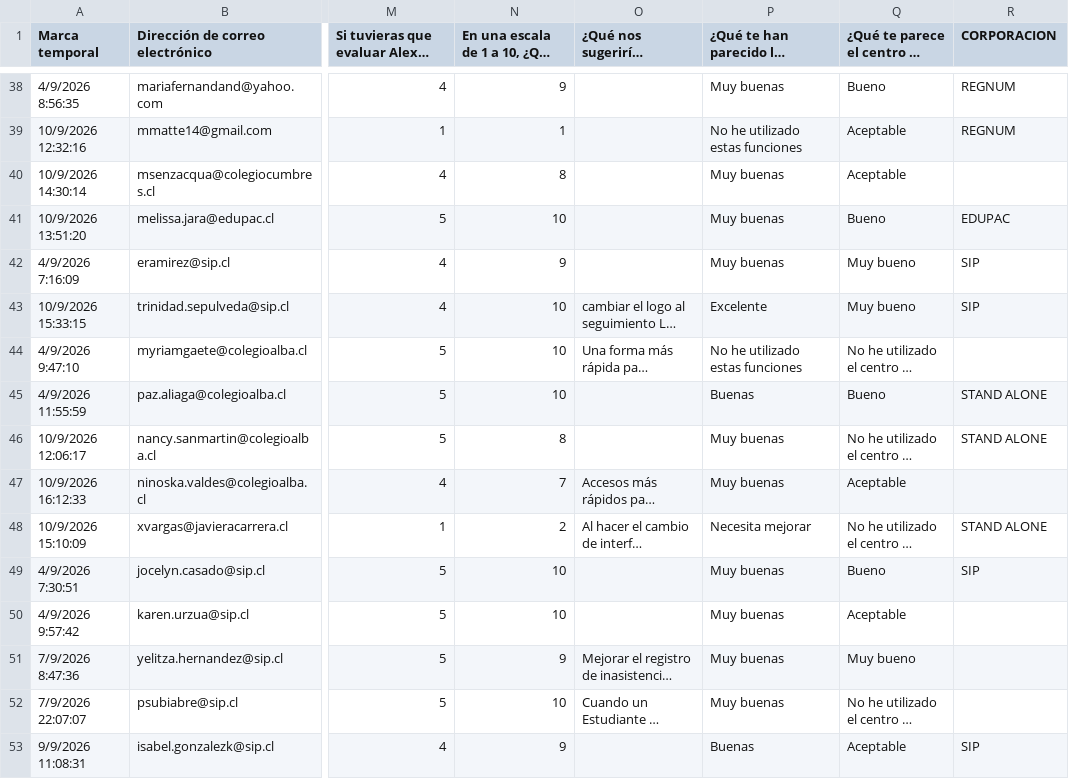
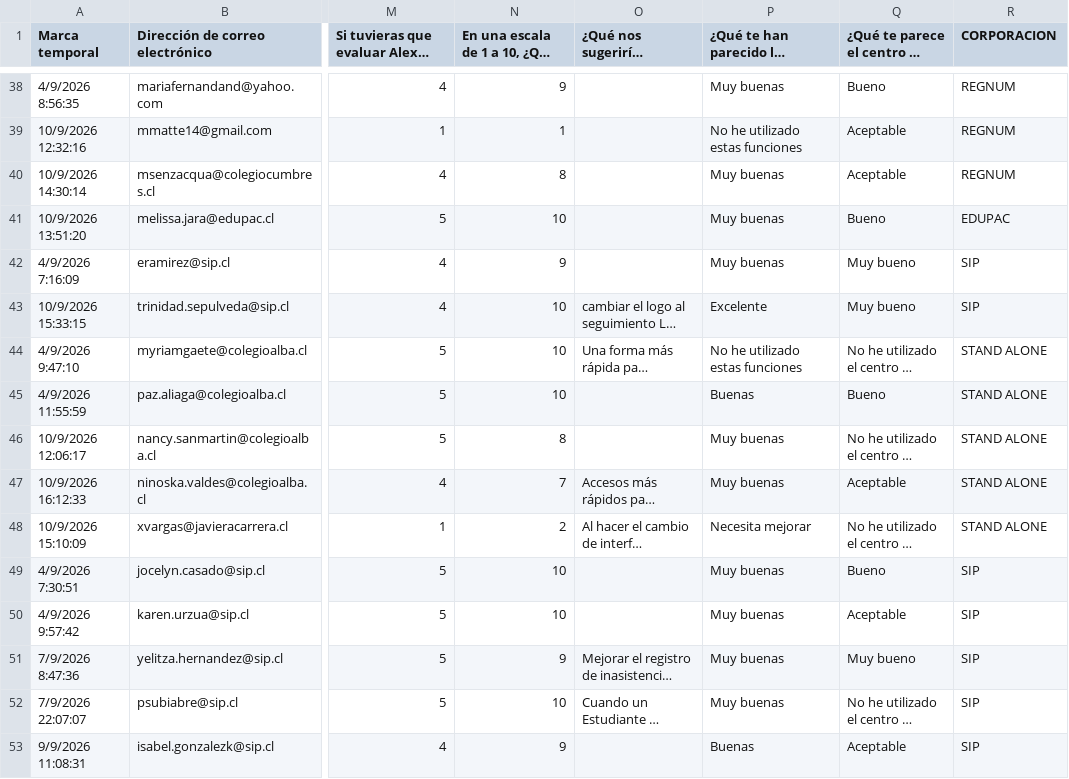
Before and after one commit to juliorod63/DATASETS, a CSV file: CL_Satisfacción_2026.csv, drawn as a sheet; only a part is shown, gaps mark what is left out; long unchanged cells end in …; the diff covers the shown part only; the diff names each change by its address in the sheet, - before the commit and + after, or states it on an @@ line.

```diff
--- a/CL_Satisfacción_2026.csv
+++ b/CL_Satisfacción_2026.csv
-R40 (CORPORACION): (empty)
+R40 (CORPORACION): REGNUM
-R44 (CORPORACION): (empty)
+R44 (CORPORACION): STAND ALONE
-R47 (CORPORACION): (empty)
+R47 (CORPORACION): STAND ALONE
-R50:R52 (CORPORACION): (empty)
+R50:R52 (CORPORACION): SIP
```
Also changed, not shown: 1 added row and 41 edited cells elsewhere in this file.
